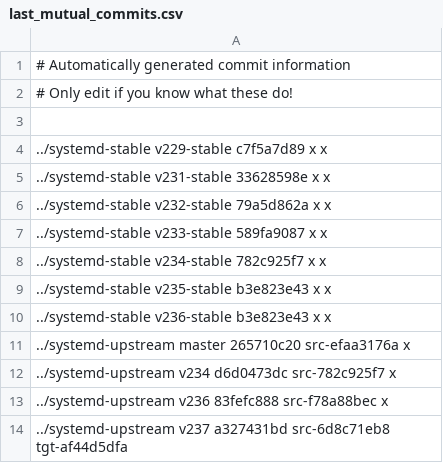
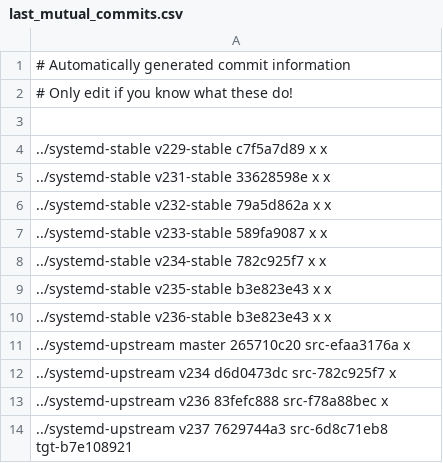
Before and after one commit to Yamakuzure/pwx-elogind-migration-tools, a CSV file: last_mutual_commits.csv, drawn as a sheet.

```diff
--- a/last_mutual_commits.csv
+++ b/last_mutual_commits.csv
@@ -13,2 +13,2 @@
 ../systemd-upstream v236        83fefc888 src-f78a88bec x
-../systemd-upstream v237        a327431bd src-6d8c71eb8 tgt-af44d5dfa
+../systemd-upstream v237        7629744a3 src-6d8c71eb8 tgt-b7e108921
```
Also changed, not shown: 1 other file.
